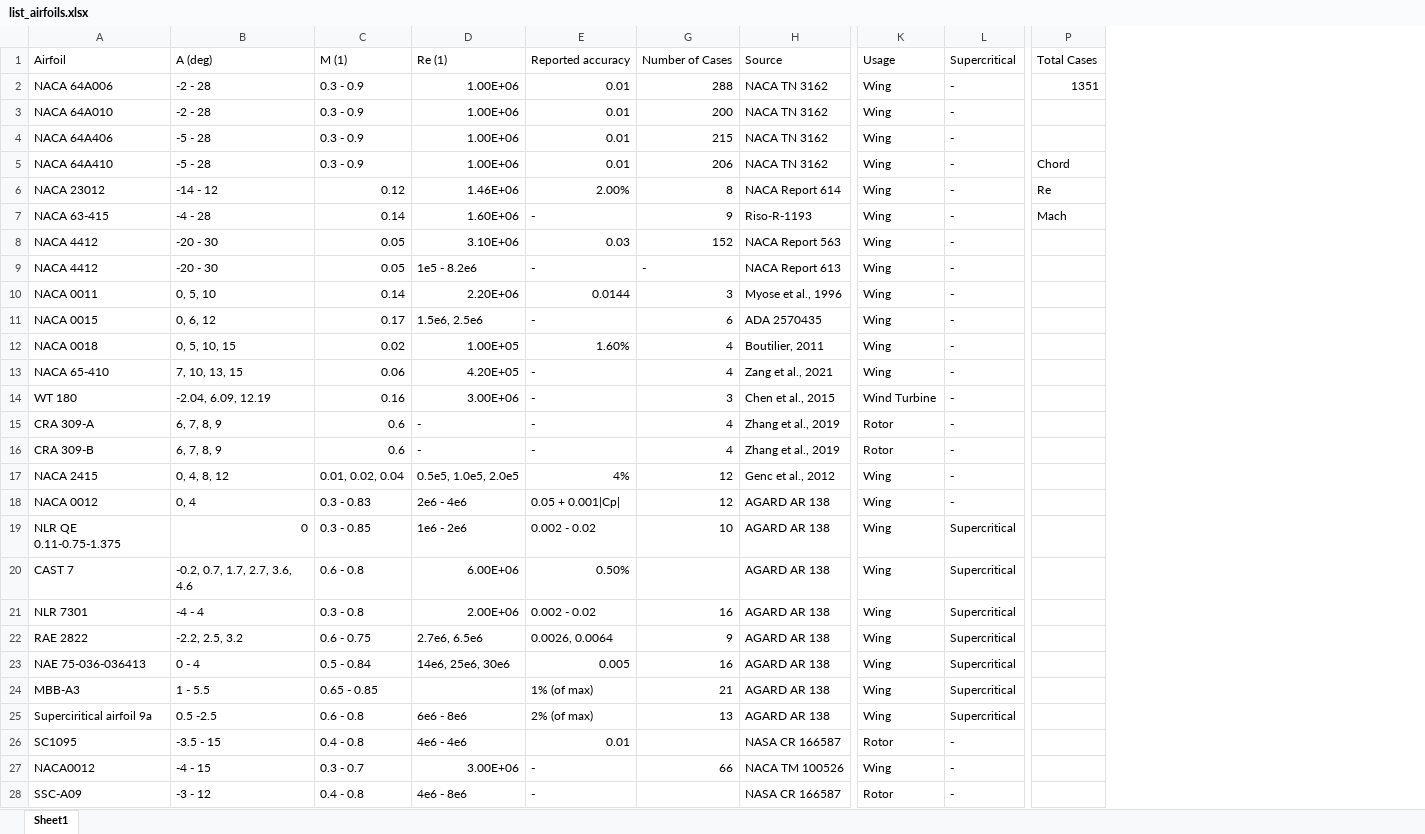
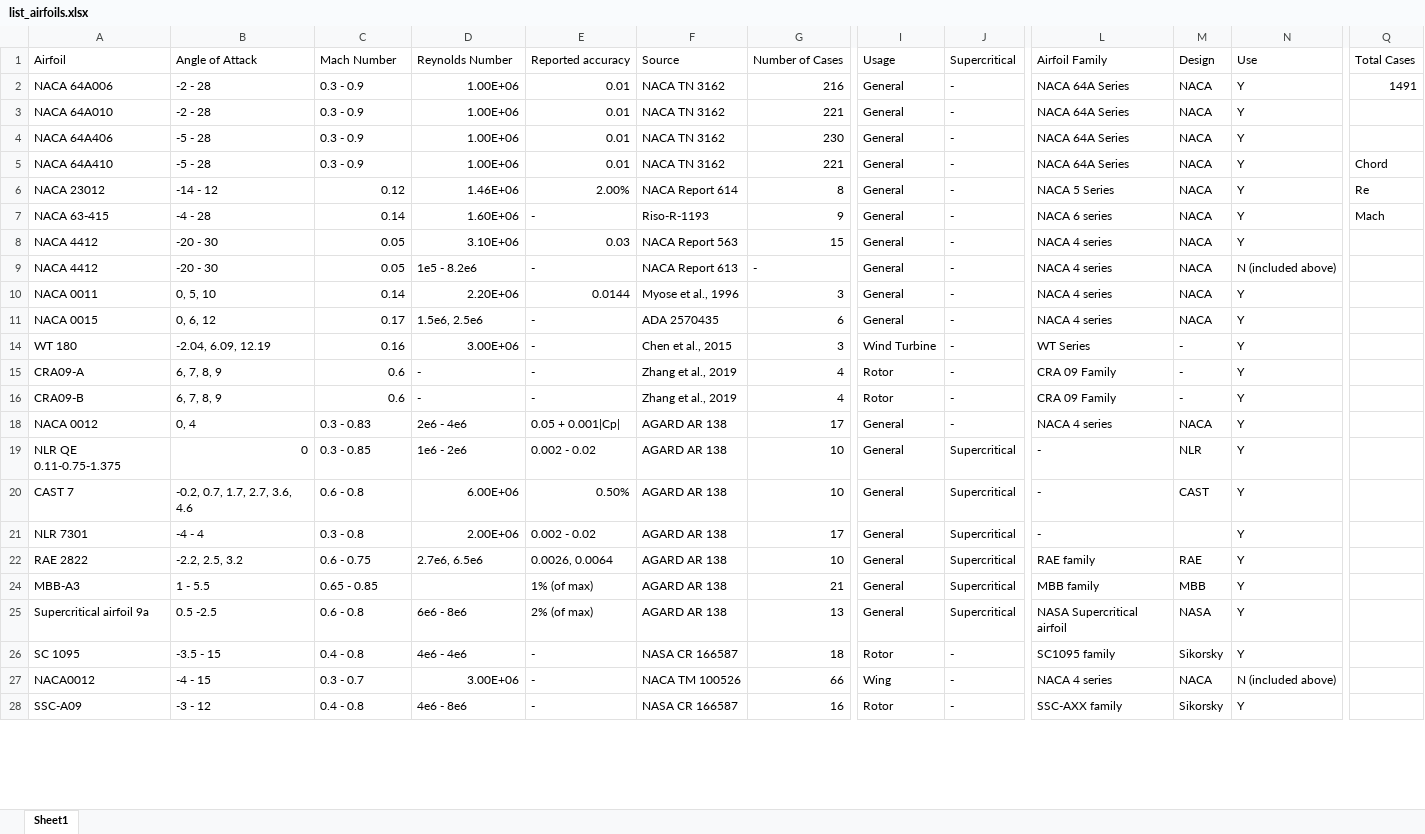
Before and after one commit to hwlee924/Large-Airfoil-Model, an Excel workbook: Airfoil Database/list_airfoils.xlsx, sheet Sheet1, drawn as a sheet; only a part is shown, gaps mark what is left out; values as stored, in another font and other column widths than the file's, no cell formats; table styles not drawn; removed rows and columns are numbered as before the commit, all else as after; rows hold the shown columns only; the diff covers the shown part only; the diff names each change by its address in the sheet, - before the commit and + after, or states it on an @@ line.

Commit message:
added everyones commits, added new columns

```diff
--- a/Airfoil Database/list_airfoils.xlsx (sheet Sheet1)
+++ b/Airfoil Database/list_airfoils.xlsx (sheet Sheet1)
-column G, rows 1-11: Number of Cases | 288 | 200 | 215 | 206 | 8 | 9 | 152 | - | 3 | 6; rows 14-16: 3 | 4 | 4; rows 18-22: 12 | 10 |  | 16 | 9; rows 24-27: 21 | 13 |  | 66
+column G, rows 1-28: Number of Cases | 216 | 221 | 230 | 221 | 8 | 9 | 15 | - | 3 | 6 | 3 | 4 | 4 | 17 | 10 | 10 | 17 | 10 | 21 | 13 | 18 | 66 | 16
+column L, rows 1-28: Airfoil Family | NACA 64A Series | NACA 64A Series | NACA 64A Series | NACA 64A Series | NACA 5 Series | NACA 6 series | NACA 4 series | NACA 4 series | NACA 4 series | NACA 4 series | WT Series | CRA 09 Family | CRA 09 Family | NACA 4 series | - | - | - | RAE family | MBB family | NASA Supercritical airfoil | SC1095 family | NACA 4 series | SSC-AXX family
+column M, rows 1-28: Design | NACA | NACA | NACA | NACA | NACA | NACA | NACA | NACA | NACA | NACA | - | - | - | NACA | NLR | CAST |  | RAE | MBB | NASA | Sikorsky | NACA | Sikorsky
+column N, rows 1-28: Use | Y | Y | Y | Y | Y | Y | Y | N (included above) | Y | Y | Y | Y | Y | Y | Y | Y | Y | Y | Y | Y | Y | N (included above) | Y
-B1: A (deg)
+B1: Angle of Attack
-C1: M (1)
+C1: Mach Number
-D1: Re (1)
+D1: Reynolds Number
-I2:I11: Wing
+I2:I11: General
-Q2: 1351
+Q2: 1491
-row 12: NACA 0018 | 0, 5, 10, 15 | 0.02 | 1.00E+05 | 1.60% | 4 | Boutilier, 2011 | Wing | -
-row 13: NACA 65-410 | 7, 10, 13, 15 | 0.06 | 4.20E+05 | - | 4 | Zang et al., 2021 | Wing | -
-A15: CRA 309-A
+A15: CRA09-A
-A16: CRA 309-B
+A16: CRA09-B
-row 17: NACA 2415 | 0, 4, 8, 12 | 0.01, 0.02, 0.04 | 0.5e5, 1.0e5, 2.0e5 | 4% | 12 | Genc et al., 2012 | Wing | -
-I18:I22: Wing
+I18:I22: General
-row 23: NAE 75-036-036413 | 0 - 4 | 0.5 - 0.84 | 14e6, 25e6, 30e6 | 0.005 | 16 | AGARD AR 138 | Wing | Supercritical
-I24:I25: Wing
+I24:I25: General
-A25: Superciritical airfoil 9a
+A25: Supercritical airfoil 9a
-A26: SC1095
+A26: SC 1095
-E26: 0.01
+E26: -
```
Also changed, not shown: 1 added row and 7 edited cells elsewhere in this sheet, cell formats, formulas that keep their value, hidden cells.
